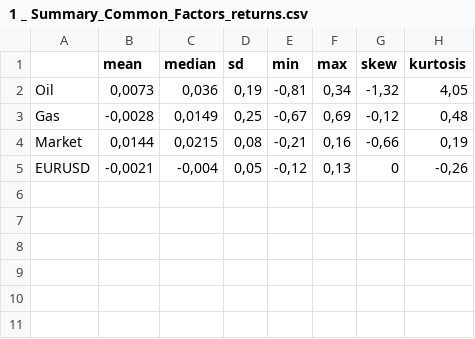
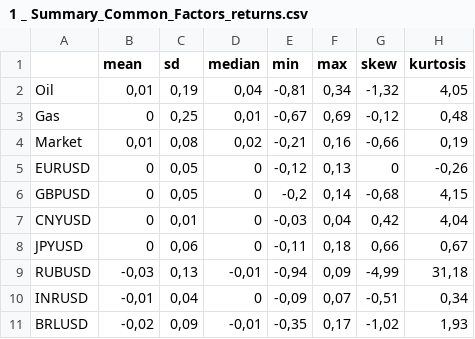
Before and after one commit to Fabian-HC/SPL-OilUS, a CSV file: Summary-Statistics/1 _ Summary_Common_Factors_returns.csv, drawn as a sheet; removed rows and columns are numbered as before the commit, all else as after; the diff names each change by its address in the sheet, - before the commit and + after, or states it on an @@ line.

```diff
--- a/Summary-Statistics/1 _ Summary_Common_Factors_returns.csv
+++ b/Summary-Statistics/1 _ Summary_Common_Factors_returns.csv
-column C (median), rows 2-5: 0,036 | 0,0149 | 0,0215 | -0,004
+column D (median), rows 2-5: 0,04 | 0,01 | 0,02 | 0
-B2 (mean): 0,0073
+B2 (mean): 0,01
-B3 (mean): -0,0028
+B3 (mean): 0
-B4 (mean): 0,0144
+B4 (mean): 0,01
-B5 (mean): -0,0021
+B5 (mean): 0
+row 6: GBPUSD | 0 | 0,05 | 0 | -0,2 | 0,14 | -0,68 | 4,15
+row 7: CNYUSD | 0 | 0,01 | 0 | -0,03 | 0,04 | 0,42 | 4,04
+row 8: JPYUSD | 0 | 0,06 | 0 | -0,11 | 0,18 | 0,66 | 0,67
+row 9: RUBUSD | -0,03 | 0,13 | -0,01 | -0,94 | 0,09 | -4,99 | 31,18
+row 10: INRUSD | -0,01 | 0,04 | 0 | -0,09 | 0,07 | -0,51 | 0,34
+row 11: BRLUSD | -0,02 | 0,09 | -0,01 | -0,35 | 0,17 | -1,02 | 1,93
```
Also changed, not shown: Summary-Statistics/1 _ Summary_Common_Factors_Absolute.csv, Summary-Statistics/1 _ Summary_Specific_Factors_Absolute.csv, 8 other files.
